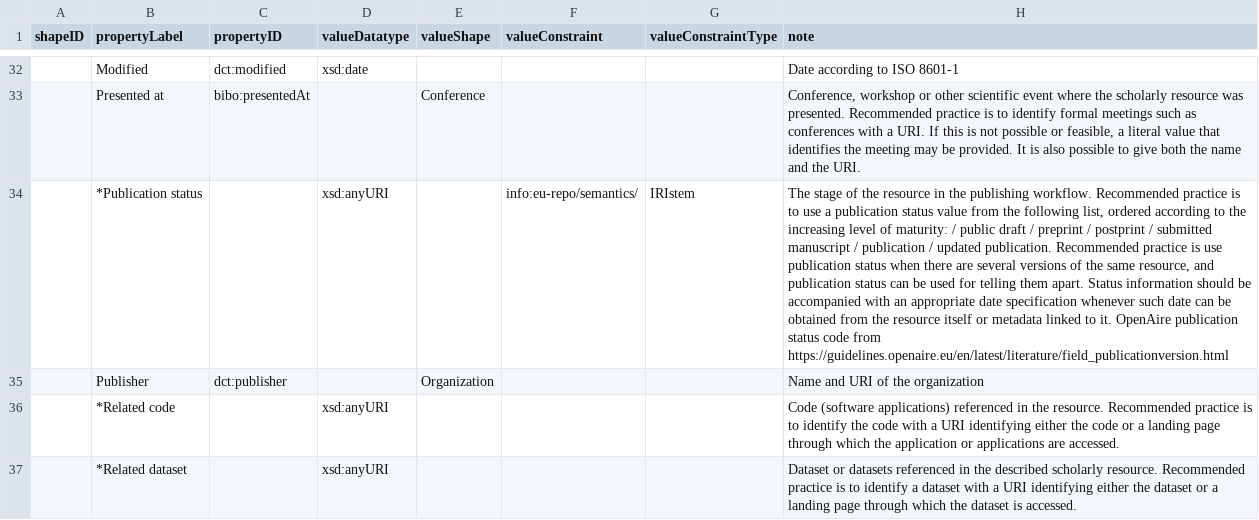
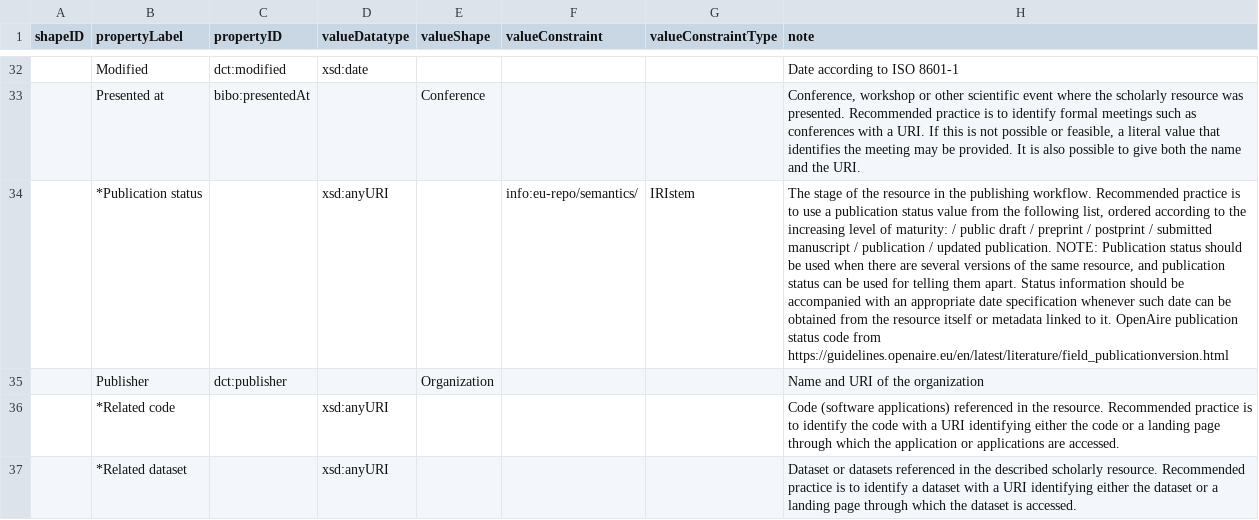
Before and after one commit to dcmi/dc-srap, a CSV file: profile/srap.csv, drawn as a sheet; only a part is shown, gaps mark what is left out; the diff names each change by its address in the sheet, - before the commit and + after, or states it on an @@ line.

Commit message:
Update srap.csv

```diff
--- a/profile/srap.csv
+++ b/profile/srap.csv
-H34 (note): …updated publication. Recommended practice is use publication status when there…
+H34 (note): …updated publication. NOTE: Publication status should be used when there…
```
